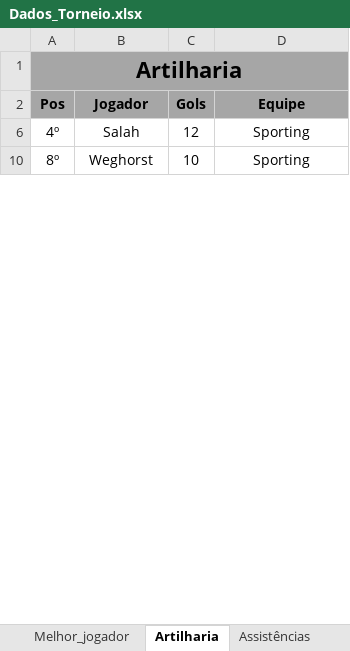
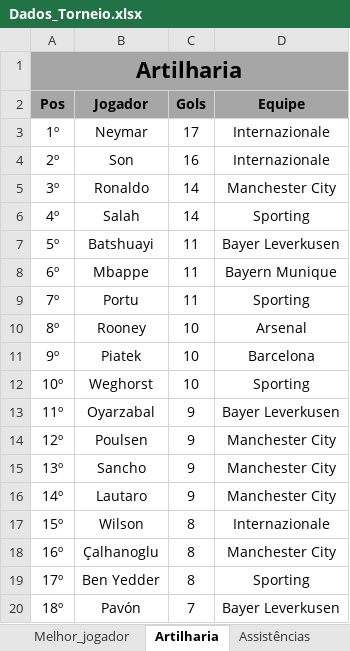
Before and after one commit to PaulinoBrunoMar/tuf.github.io, an Excel workbook: Dados/Dados_Torneio.xlsx, sheet Artilharia, drawn as a sheet; only a part is shown; values as stored, in another font and other column widths than the file's, no borders; conditional formats not drawn; the diff covers the shown part only; the diff names each change by its address in the sheet, - before the commit and + after, or states it on an @@ line.

```diff
--- a/Dados/Dados_Torneio.xlsx (sheet Artilharia)
+++ b/Dados/Dados_Torneio.xlsx (sheet Artilharia)
+row 3: 1º | Neymar | 17 | Internazionale
+row 4: 2º | Son | 16 | Internazionale
+row 5: 3º | Ronaldo | 14 | Manchester City
-C6 (Gols): 12
+C6 (Gols): 14
@@ row 7 unhidden: 5º | Batshuayi | 11 | Bayer Leverkusen @@
@@ row 8 unhidden: 6º | Mbappe | 11 | Bayern Munique @@
+row 9: 7º | Portu | 11 | Sporting
-B10 (Jogador): Weghorst
+B10 (Jogador): Rooney
-D10 (Equipe): Sporting
+D10 (Equipe): Arsenal
+row 11: 9º | Piatek | 10 | Barcelona
+row 12: 10º | Weghorst | 10 | Sporting
+row 13: 11º | Oyarzabal | 9 | Bayer Leverkusen
+row 14: 12º | Poulsen | 9 | Manchester City
+row 15: 13º | Sancho | 9 | Manchester City
+row 16: 14º | Lautaro | 9 | Manchester City
+row 17: 15º | Wilson | 8 | Internazionale
+row 18: 16º | Çalhanoglu | 8 | Manchester City
+row 19: 17º | Ben Yedder | 8 | Sporting
+row 20: 18º | Pavón | 7 | Bayer Leverkusen
```
Also changed, not shown: 56 added rows, 124 hidden or unhidden rows and 17 edited cells elsewhere in this sheet, sheet Assistências, sheet Torneio, sheet KDA, sheet Melhor_jogador, hidden cells, 30 other files.
